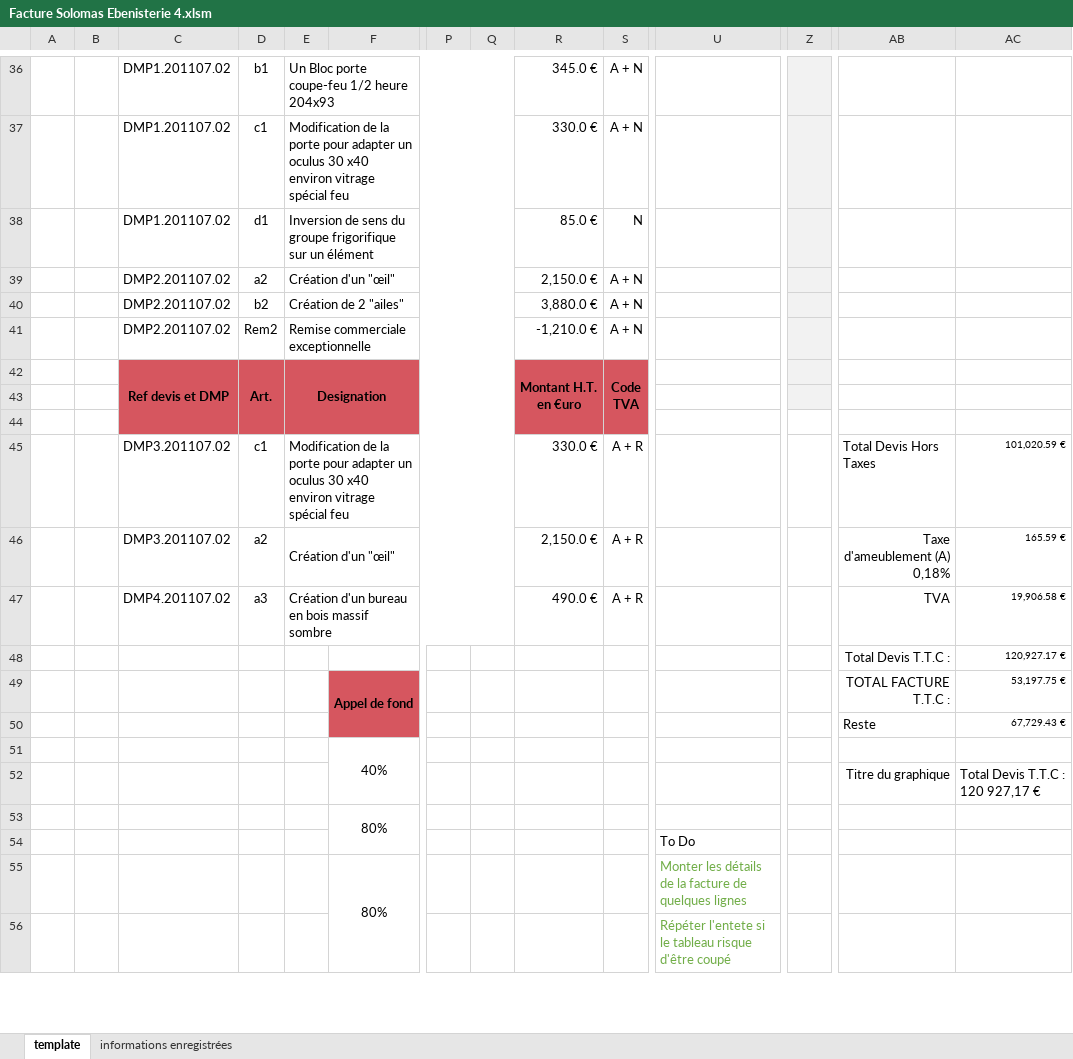
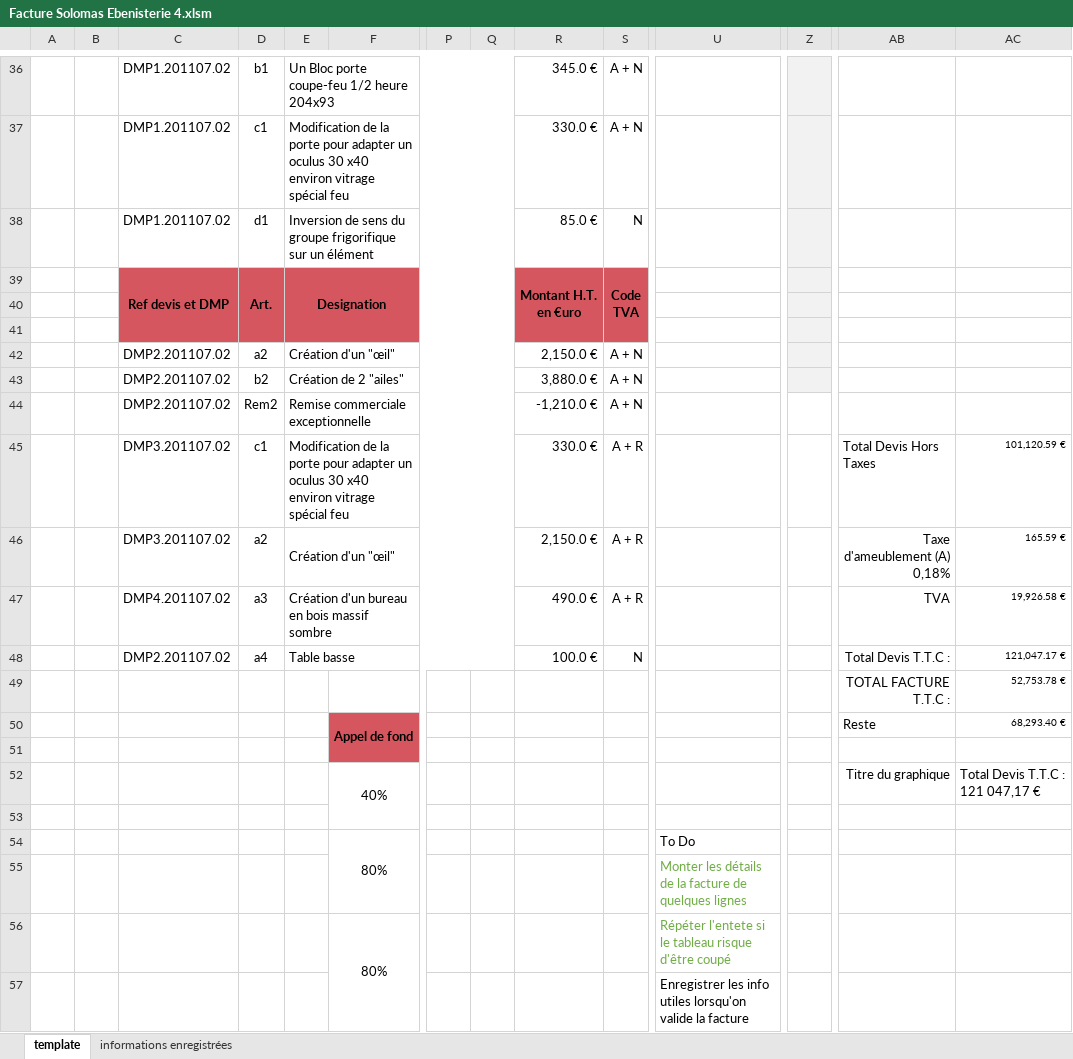
Before and after one commit to khadimkasse/SolomasEbenisterie, an Excel workbook: Facture Solomas Ebenisterie 4.xlsm, sheet template, drawn as a sheet; only a part is shown, gaps mark what is left out; values as stored, in another font and other column widths than the file's, no borders; charts and pictures not drawn; removed rows and columns are numbered as before the commit, all else as after; rows hold the shown columns only; the diff covers the shown part only; the diff names each change by its address in the sheet, - before the commit and + after, or states it on an @@ line.

```diff
--- a/Facture Solomas Ebenisterie 4.xlsm (sheet template)
+++ b/Facture Solomas Ebenisterie 4.xlsm (sheet template)
@@ row 42 moved to row 39: Ref devis et DMP @@
+row 40: (empty)
+row 41: (empty)
-Z44 fill: #F2F2F2
+Z44 fill: none
+row 45:  |  | DMP3.201107.02 | c1 | Modification de la porte pour adapter un oculus 30 x40 environ vitrage spécial feu |  |  |  | 330.0 € | A + R |  |  | Total Devis Hors Taxes | 101,120.59 €
+row 47:  |  | DMP4.201107.02 | a3 | Création d'un bureau en bois massif sombre |  |  |  | 490.0 € | A + R |  |  | TVA | 19,926.58 €
+row 48:  |  | DMP2.201107.02 | a4 | Table basse |  |  |  | 100.0 € | N |  |  | Total Devis T.T.C : | 121,047.17 €
+row 49:  |  |  |  |  |  |  |  |  |  |  |  | TOTAL FACTURE T.T.C : | 52,753.78 €
+row 50:  |  |  |  |  | Appel de fond |  |  |  |  |  |  | Reste | 68,293.40 €
-C51:E51 fill: #D6565F
+C51:E51 fill: none
-P51:S51 fill: #D6565F
+P51:S51 fill: none
-Z51 fill: #F2F2F2
+Z51 fill: none
-row 44: (empty)
-row 45:  |  | DMP3.201107.02 | c1 | Modification de la porte pour adapter un oculus 30 x40 environ vitrage spécial feu |  |  |  | 330.0 € | A + R |  |  | Total Devis Hors Taxes | 101,020.59 €
-row 47:  |  | DMP4.201107.02 | a3 | Création d'un bureau en bois massif sombre |  |  |  | 490.0 € | A + R |  |  | TVA | 19,906.58 €
-row 48:  |  |  |  |  |  |  |  |  |  |  |  | Total Devis T.T.C : | 120,927.17 €
-row 49:  |  |  |  |  | Appel de fond |  |  |  |  |  |  | TOTAL FACTURE T.T.C : | 53,197.75 €
-row 50:  |  |  |  |  |  |  |  |  |  |  |  | Reste | 67,729.43 €
-AB52: (empty)
+AB52: Titre du graphique
-AC52: (empty)
+AC52: Total Devis T.T.C : 121 047,17 €
-AB53: Titre du graphique
+AB53: (empty)
-AC53: Total Devis T.T.C : 120 927,17 €
+AC53: (empty)
-U54: (empty)
+U54: To Do
-U55: To Do
+U55: Monter les détails de la facture de quelques lignes
-U55 text colour: black
+U55 text colour: #70AD47
-row 55:  |  |  |  |  | 80% |  |  |  |  | Monter les détails de la facture de quelques lignes
+row 56:  |  |  |  |  | 80% |  |  |  |  | Répéter l'entete si le tableau risque d'être coupé
-U57: Répéter l'entete si le tableau risque d'être coupé
+U57: Enregistrer les info utiles lorsqu'on valide la facture
-U57 text colour: #70AD47
+U57 text colour: black
```
Also changed, not shown: 4 added rows, 6 removed rows, 35 edited cells, cell formats and merged cells elsewhere in this sheet, sheet informations enregistrées, formulas that keep their value, charts or pictures, Carnet de bord Solomas Ebenisterie.xlsx, 2 other files.
